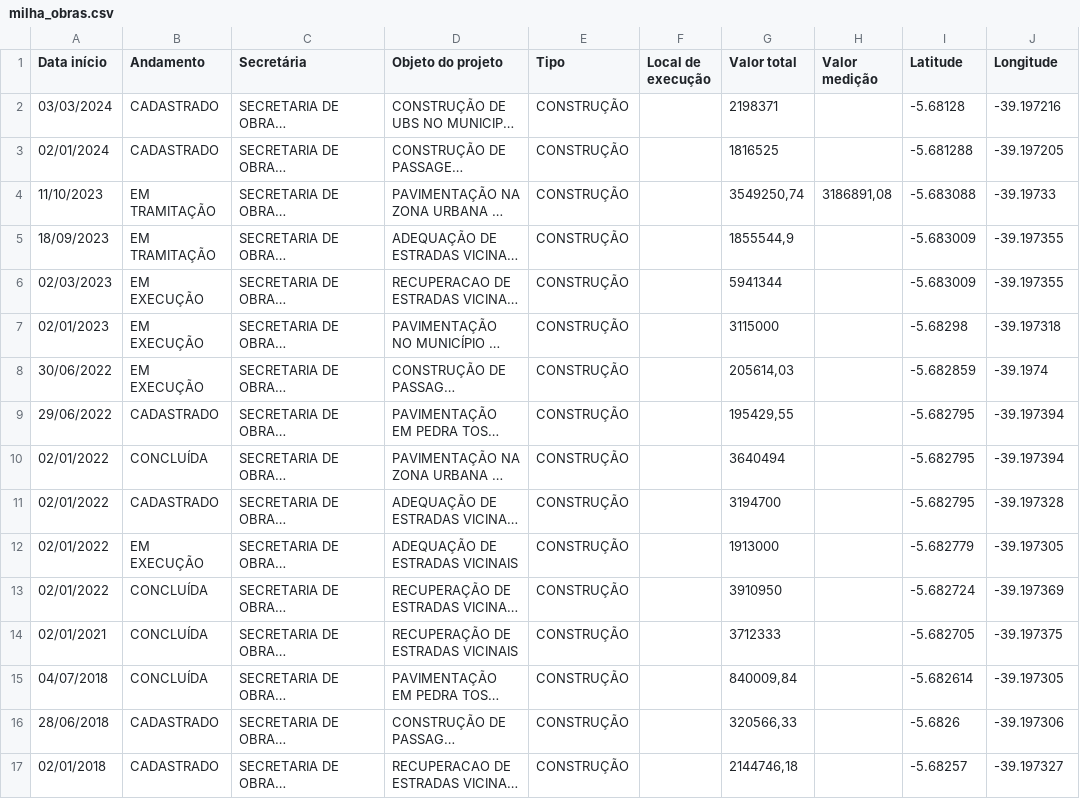
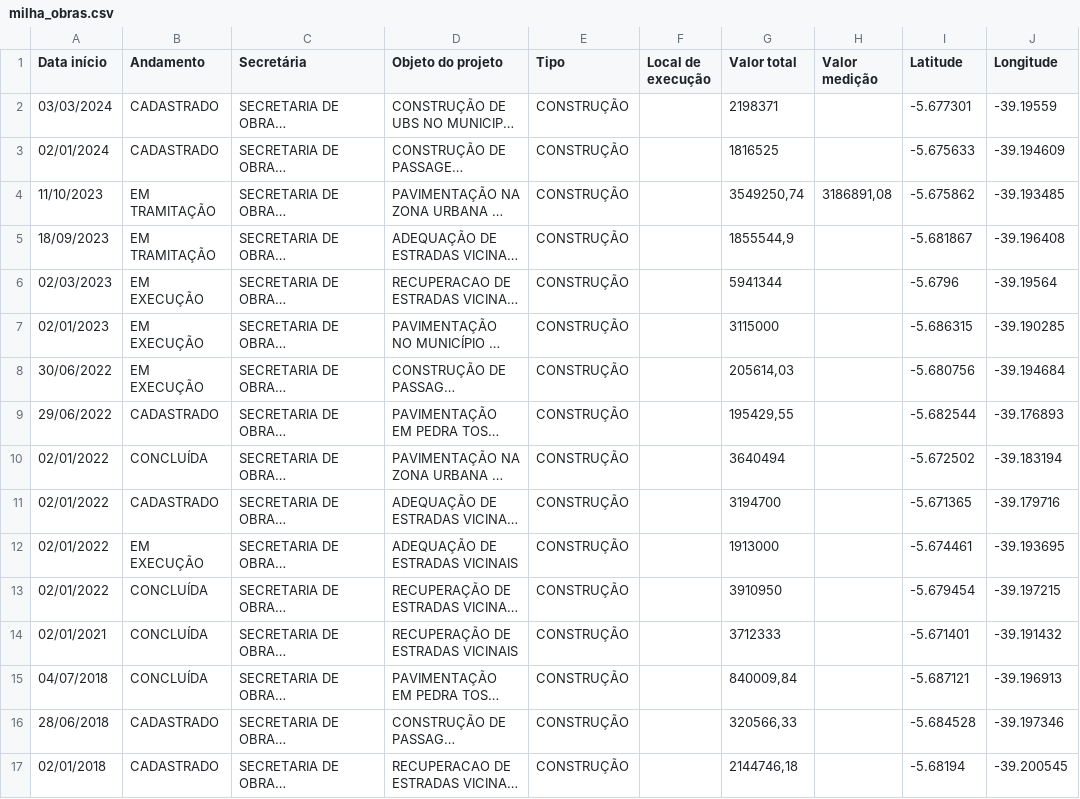
Before and after one commit to milhaemmapas/milhaemmapa, a CSV file: dados/milha_obras.csv, drawn as a sheet; long unchanged cells end in …; the diff names each change by its address in the sheet, - before the commit and + after, or states it on an @@ line.

Commit message:
Add files via upload

```diff
--- a/dados/milha_obras.csv
+++ b/dados/milha_obras.csv
-I2 (Latitude): -5.68128
+I2 (Latitude): -5.677301
-J2 (Longitude): -39.197216
+J2 (Longitude): -39.19559
-I3 (Latitude): -5.681288
+I3 (Latitude): -5.675633
-J3 (Longitude): -39.197205
+J3 (Longitude): -39.194609
-I4 (Latitude): -5.683088
+I4 (Latitude): -5.675862
-J4 (Longitude): -39.19733
+J4 (Longitude): -39.193485
-I5 (Latitude): -5.683009
+I5 (Latitude): -5.681867
-J5 (Longitude): -39.197355
+J5 (Longitude): -39.196408
-I6 (Latitude): -5.683009
+I6 (Latitude): -5.6796
-J6 (Longitude): -39.197355
+J6 (Longitude): -39.19564
-I7 (Latitude): -5.68298
+I7 (Latitude): -5.686315
-J7 (Longitude): -39.197318
+J7 (Longitude): -39.190285
-I8 (Latitude): -5.682859
+I8 (Latitude): -5.680756
-J8 (Longitude): -39.1974
+J8 (Longitude): -39.194684
-I9 (Latitude): -5.682795
+I9 (Latitude): -5.682544
-J9 (Longitude): -39.197394
+J9 (Longitude): -39.176893
-I10 (Latitude): -5.682795
+I10 (Latitude): -5.672502
-J10 (Longitude): -39.197394
+J10 (Longitude): -39.183194
-I11 (Latitude): -5.682795
+I11 (Latitude): -5.671365
-J11 (Longitude): -39.197328
+J11 (Longitude): -39.179716
-I12 (Latitude): -5.682779
+I12 (Latitude): -5.674461
-J12 (Longitude): -39.197305
+J12 (Longitude): -39.193695
-I13 (Latitude): -5.682724
+I13 (Latitude): -5.679454
-J13 (Longitude): -39.197369
+J13 (Longitude): -39.197215
-I14 (Latitude): -5.682705
+I14 (Latitude): -5.671401
-J14 (Longitude): -39.197375
+J14 (Longitude): -39.191432
-I15 (Latitude): -5.682614
+I15 (Latitude): -5.687121
-J15 (Longitude): -39.197305
+J15 (Longitude): -39.196913
-I16 (Latitude): -5.6826
+I16 (Latitude): -5.684528
-J16 (Longitude): -39.197306
+J16 (Longitude): -39.197346
-I17 (Latitude): -5.68257
+I17 (Latitude): -5.68194
-J17 (Longitude): -39.197327
+J17 (Longitude): -39.200545
```
